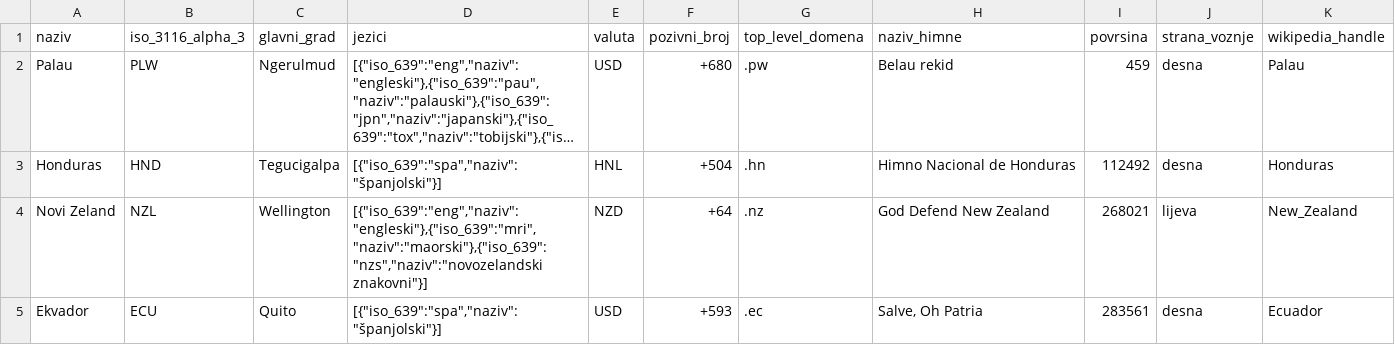
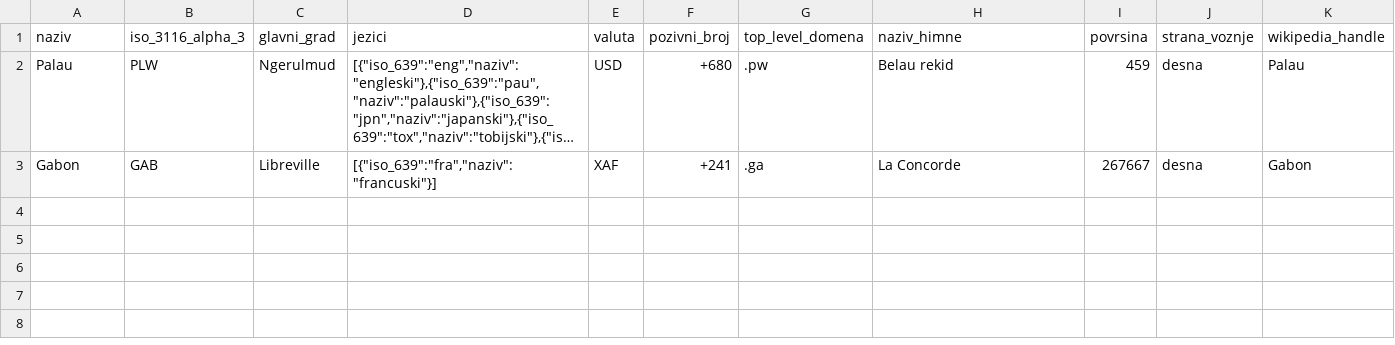
Before and after one commit to janamarti/OR-lab1, a CSV file: filtriraneDrzave.csv, drawn as a sheet; long unchanged cells end in …; removed rows and columns are numbered as before the commit, all else as after; the diff names each change by its address in the sheet, - before the commit and + after, or states it on an @@ line.

```diff
--- a/filtriraneDrzave.csv
+++ b/filtriraneDrzave.csv
-row 3: Honduras | HND | Tegucigalpa | [{"iso_639":"spa","naziv":"španjolski"}] | HNL | +504 | .hn | Himno Nacional de Honduras | 112492 | desna | Honduras
-row 4: Novi Zeland | NZL | Wellington | [{"iso_639":"eng","naziv":"engleski"},{"iso_639":"mri","naziv":"maorski"},{"iso_639":"nzs","naziv":"novozelandski znakovni"}] | NZD | +64 | .nz | God Defend New Zealand | 268021 | lijeva | New_Zealand
-row 5: Ekvador | ECU | Quito | [{"iso_639":"spa","naziv":"španjolski"}] | USD | +593 | .ec | Salve, Oh Patria | 283561 | desna | Ecuador
+row 3: Gabon | GAB | Libreville | [{"iso_639":"fra","naziv":"francuski"}] | XAF | +241 | .ga | La Concorde | 267667 | desna | Gabon
```
Also changed, not shown: 6 other files.
